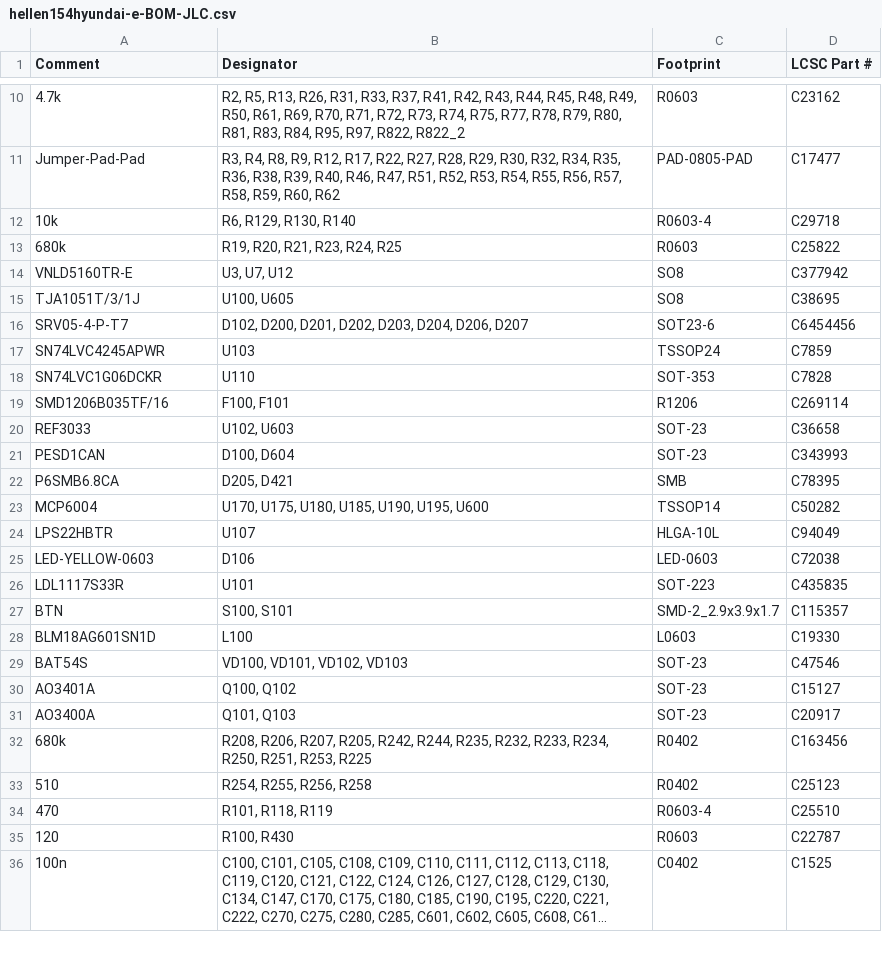
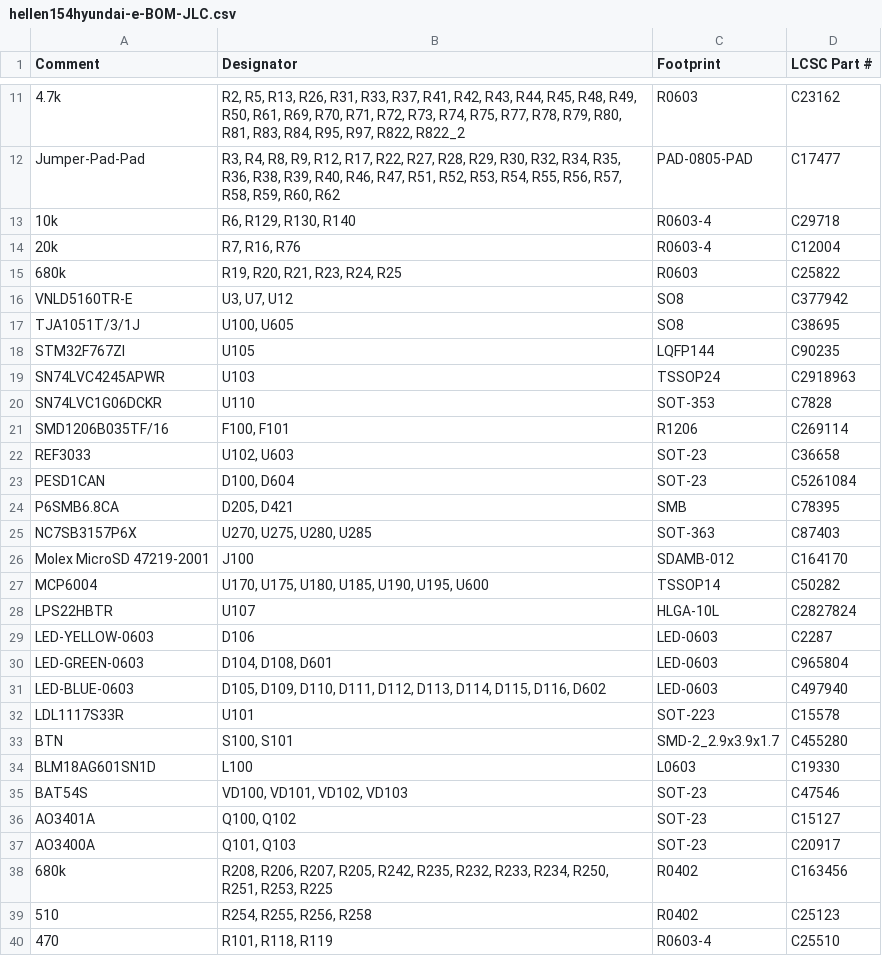
Before and after one commit to rusefi/hellen154hyundai, a CSV file: boards/hellen154hyundai-e/board/hellen154hyundai-e-BOM-JLC.csv, drawn as a sheet; only a part is shown, gaps mark what is left out; the shorter side is filled out with more unchanged rows; long unchanged cells end in …; the diff covers the shown part only.

```diff
--- a/boards/hellen154hyundai-e/board/hellen154hyundai-e-BOM-JLC.csv
+++ b/boards/hellen154hyundai-e/board/hellen154hyundai-e-BOM-JLC.csv
@@ -12,2 +13,3 @@ Comment,Designator,Footprint,LCSC Part #
 "10k","R6, R129, R130, R140","R0603-4","C29718"
+"20k","R7, R16, R76","R0603-4","C12004"
 "680k","R19, R20, R21, R23, R24, R25","R0603","C25822"
@@ -15,4 +17,4 @@ Comment,Designator,Footprint,LCSC Part #
 "TJA1051T/3/1J","U100, U605","SO8","C38695"
-"SRV05-4-P-T7","D102, D200, D201, D202, D203, D204, D206, D207","SOT23-6","C6454456"
-"SN74LVC4245APWR","U103","TSSOP24","C7859"
+"STM32F767ZI","U105","LQFP144","C90235"
+"SN74LVC4245APWR","U103","TSSOP24","C2918963"
 "SN74LVC1G06DCKR","U110","SOT-353","C7828"
@@ -20,9 +22,13 @@ Comment,Designator,Footprint,LCSC Part #
 "REF3033","U102, U603","SOT-23","C36658"
-"PESD1CAN","D100, D604","SOT-23","C343993"
+"PESD1CAN","D100, D604","SOT-23","C5261084"
 "P6SMB6.8CA","D205, D421","SMB","C78395"
+"NC7SB3157P6X","U270, U275, U280, U285","SOT-363","C87403"
+"Molex MicroSD 47219-2001","J100","SDAMB-012","C164170"
 "MCP6004","U170, U175, U180, U185, U190, U195, U600","TSSOP14","C50282"
-"LPS22HBTR","U107","HLGA-10L","C94049"
-"LED-YELLOW-0603","D106","LED-0603","C72038"
-"LDL1117S33R","U101","SOT-223","C435835"
-"BTN","S100, S101","SMD-2_2.9x3.9x1.7","C115357"
+"LPS22HBTR","U107","HLGA-10L","C2827824"
+"LED-YELLOW-0603","D106","LED-0603","C2287"
+"LED-GREEN-0603","D104, D108, D601","LED-0603","C965804"
+"LED-BLUE-0603","D105, D109, D110, D111, D112, D113, D114, D115, D116, D602","LED-0603","C497940"
+"LDL1117S33R","U101","SOT-223","C15578"
+"BTN","S100, S101","SMD-2_2.9x3.9x1.7","C455280"
 "BLM18AG601SN1D","L100","L0603","C19330"
@@ -31,3 +37,3 @@ Comment,Designator,Footprint,LCSC Part #
 "AO3400A","Q101, Q103","SOT-23","C20917"
-"680k","R208, R206, R207, R205, R242, R244, R235, R232, R233, R234, R250, R251, R253, R225","R0402","C163456"
+"680k","R208, R206, R207, R205, R242, R235, R232, R233, R234, R250, R251, R253, R225","R0402","C163456"
 "510","R254, R255, R256, R258","R0402","C25123"
```
Also changed, not shown: 9 added rows, 15 removed rows and 17 edited cells elsewhere in this file, boards/hellen154hyundai-e/board/misc/hellen154hyundai-e-BOM.csv, 29 other files.
